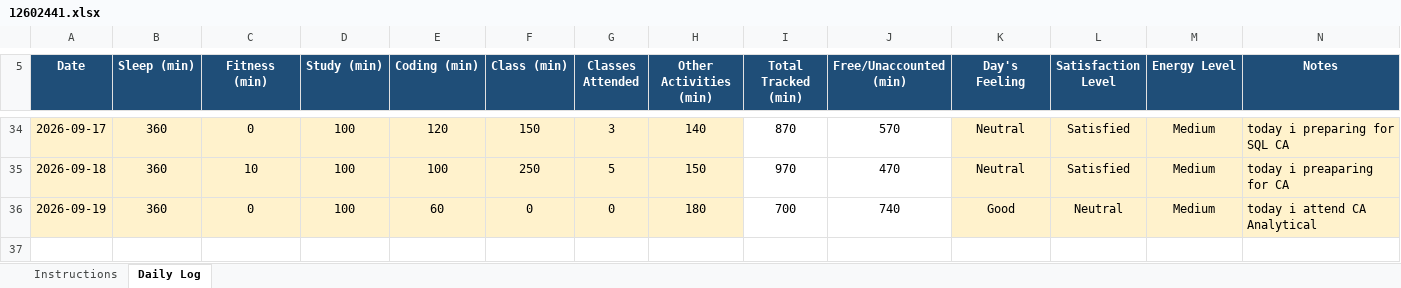
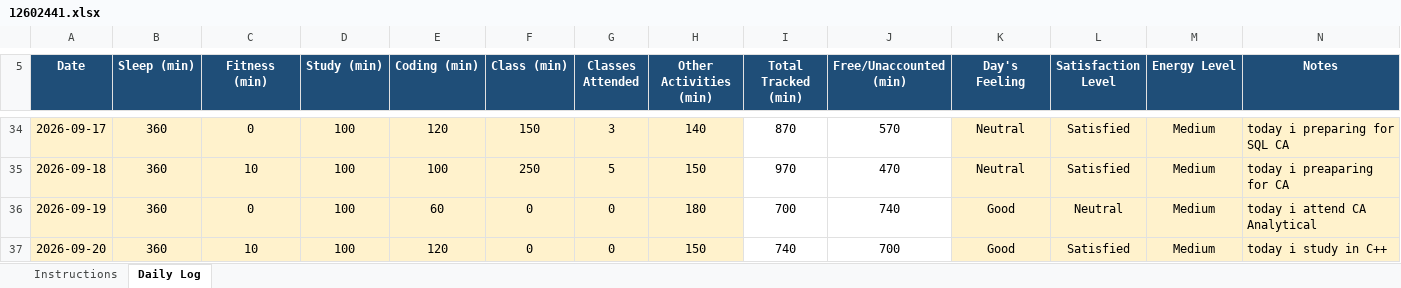
Before and after one commit to coder-shub/12602441, an Excel workbook: 12602441.xlsx, sheet Daily Log, drawn as a sheet; only a part is shown, gaps mark what is left out; values as stored, in another font and other column widths than the file's, no borders; charts and pictures and conditional formats not drawn; the diff names each change by its address in the sheet, - before the commit and + after, or states it on an @@ line.

Commit message:
update on 20-09-2026

```diff
--- a/12602441.xlsx (sheet Daily Log)
+++ b/12602441.xlsx (sheet Daily Log)
+row 37: 2026-09-20 | 360 | 10 | 100 | 120 | 0 | 0 | 150 | 740 | 700 | Good | Satisfied | Medium | today i study in C++
```
